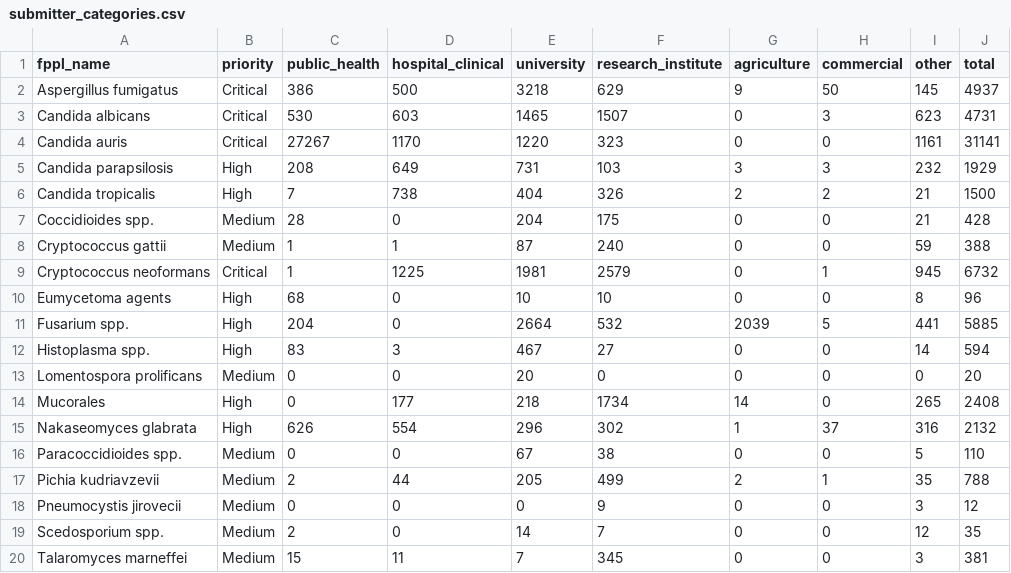
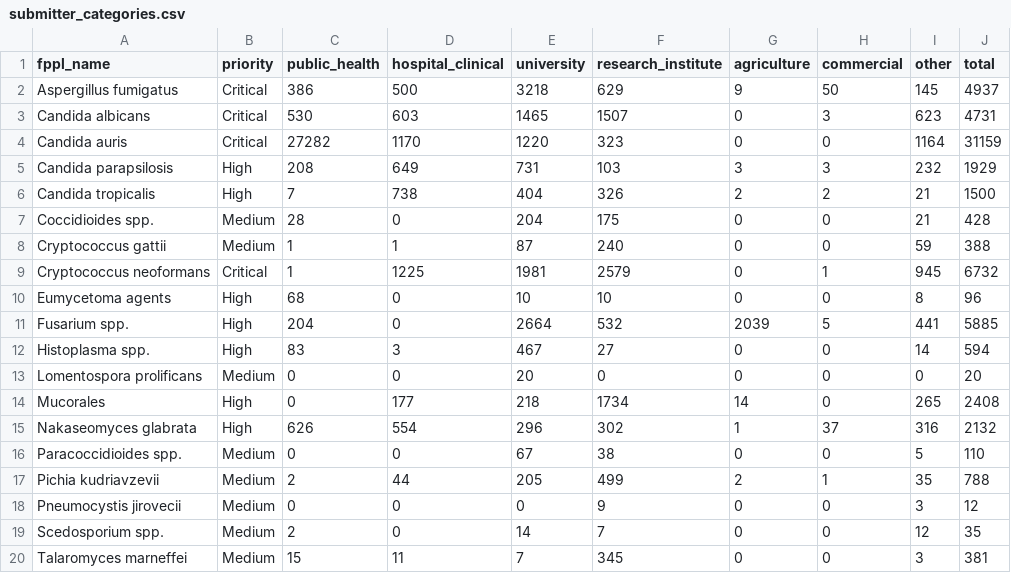
Before and after one commit to happykhan/fungiwatch, a CSV file: build/submitter_categories.csv, drawn as a sheet.

```diff
--- a/build/submitter_categories.csv
+++ b/build/submitter_categories.csv
@@ -3,3 +3,3 @@ Aspergillus fumigatus,Critical,386,500,3218,629,9,50,145,4937
 Candida albicans,Critical,530,603,1465,1507,0,3,623,4731
-Candida auris,Critical,27267,1170,1220,323,0,0,1161,31141
+Candida auris,Critical,27282,1170,1220,323,0,0,1164,31159
 Candida parapsilosis,High,208,649,731,103,3,3,232,1929
```
Also changed, not shown: build/host_categories.csv, build/submitters.csv, 5 other files.
